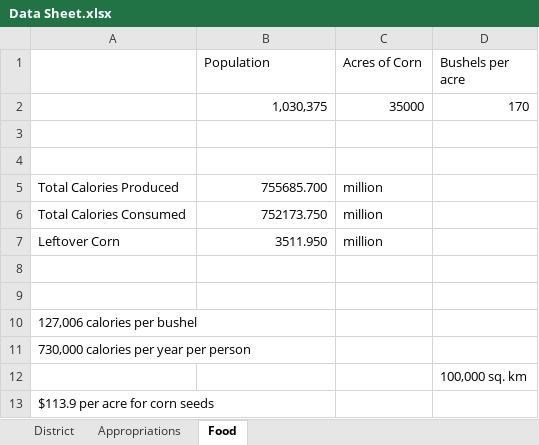
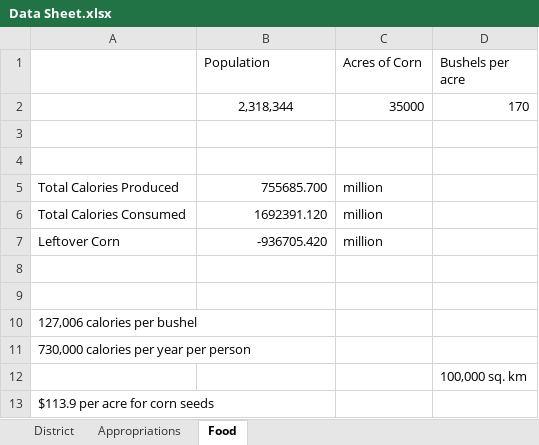
Before and after one commit to chris01b/CraigFox0.github.io, an Excel workbook: Data Sheet.xlsx, sheet Food, drawn as a sheet; values as stored, in another font and other column widths than the file's, no borders; the diff names each change by its address in the sheet, - before the commit and + after, or states it on an @@ line.

```diff
--- a/Data Sheet.xlsx (sheet Food)
+++ b/Data Sheet.xlsx (sheet Food)
-B2 (Population): 1,030,375
+B2 (Population): 2,318,344
-B2 alignment: right
+B2 alignment: center
-B6 (Population): 752173.750
+B6 (Population): 1692391.120
-B7 (Population): 3511.950
+B7 (Population): -936705.420
```
Also changed, not shown: sheet Appropriations, sheet District, 1 other file.
